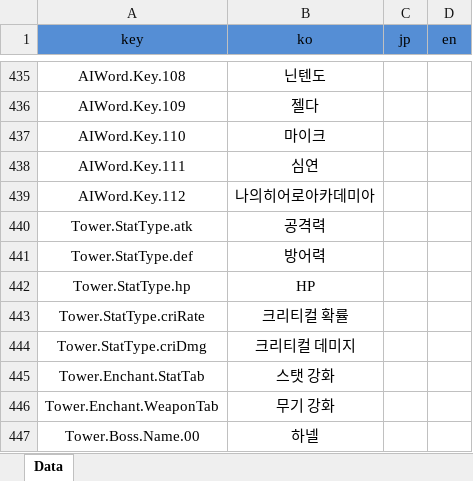
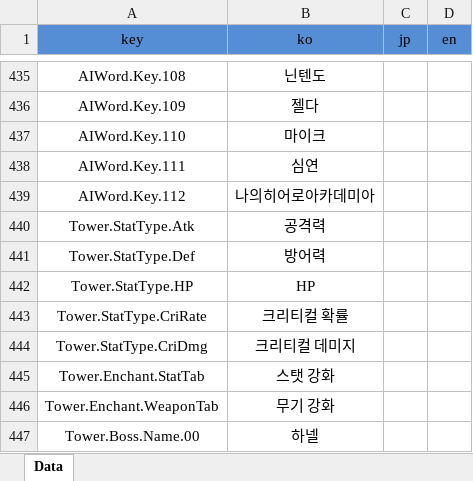
Before and after one commit to Hanel99/YMAMinigame, an Excel workbook: Assets/AddressableResource/Data/Excels/StringData.xlsx, sheet Data, drawn as a sheet; only a part is shown, gaps mark what is left out; values as stored, in another font and other column widths than the file's, no borders; conditional formats not drawn; the diff names each change by its address in the sheet, - before the commit and + after, or states it on an @@ line.

```diff
--- a/Assets/AddressableResource/Data/Excels/StringData.xlsx (sheet Data)
+++ b/Assets/AddressableResource/Data/Excels/StringData.xlsx (sheet Data)
-A440 (key): Tower.StatType.atk
+A440 (key): Tower.StatType.Atk
-A441 (key): Tower.StatType.def
+A441 (key): Tower.StatType.Def
-A442 (key): Tower.StatType.hp
+A442 (key): Tower.StatType.HP
-A443 (key): Tower.StatType.criRate
+A443 (key): Tower.StatType.CriRate
-A444 (key): Tower.StatType.criDmg
+A444 (key): Tower.StatType.CriDmg
```
Also changed, not shown: 8 other files.
